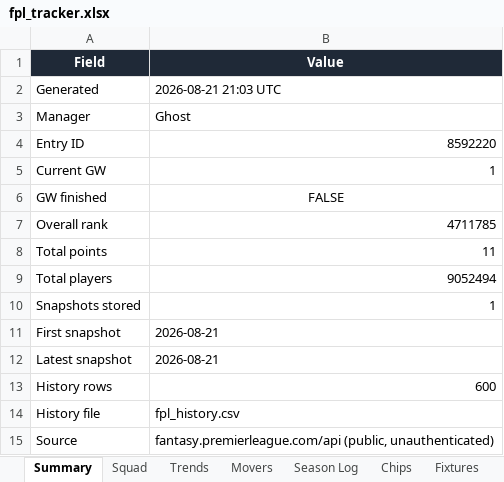
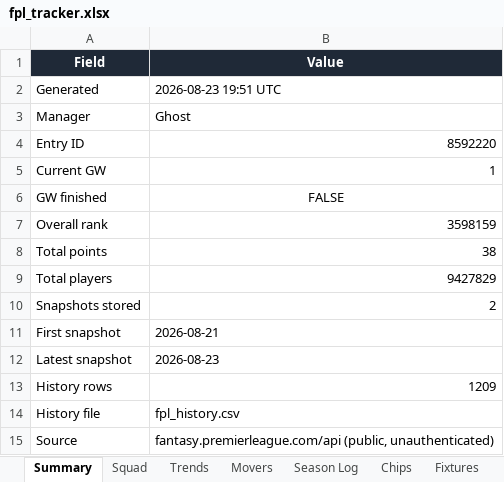
Before and after one commit to therealsammy/fpl, an Excel workbook: fpl_tracker.xlsx, sheet Summary, drawn as a sheet; values as stored, in another font and other column widths than the file's, no borders; the diff names each change by its address in the sheet, - before the commit and + after, or states it on an @@ line.

```diff
--- a/fpl_tracker.xlsx (sheet Summary)
+++ b/fpl_tracker.xlsx (sheet Summary)
-B2 (Value): 2026-08-21 21:03 UTC
+B2 (Value): 2026-08-23 19:51 UTC
-B7 (Value): 4711785
+B7 (Value): 3598159
-B8 (Value): 11
+B8 (Value): 38
-B9 (Value): 9052494
+B9 (Value): 9427829
-B10 (Value): 1
+B10 (Value): 2
-B12 (Value): 2026-08-21
+B12 (Value): 2026-08-23
-B13 (Value): 600
+B13 (Value): 1209
```
Also changed, not shown: sheet All Players, sheet History, sheet Watchlist, sheet Movers, sheet Trends, sheet Squad, 1 more sheet, 29 other files.
